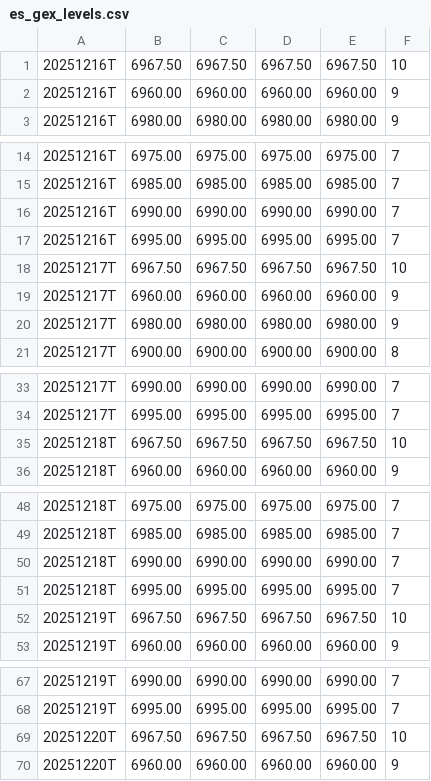
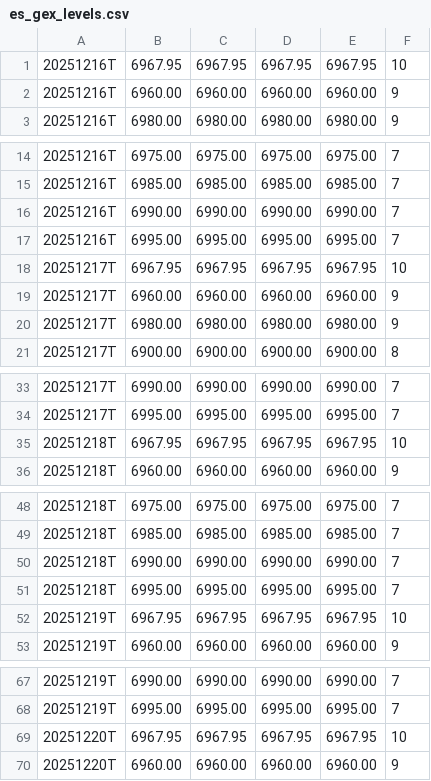
Before and after one commit to enzocosson/seed_enzocosson_gex, a CSV file: es_gex_levels.csv, drawn as a sheet; only a part is shown, gaps mark what is left out; the diff covers the shown part only.

```diff
--- a/es_gex_levels.csv
+++ b/es_gex_levels.csv
@@ -1,2 +1,2 @@
-20251216T,6967.50,6967.50,6967.50,6967.50,10
+20251216T,6967.95,6967.95,6967.95,6967.95,10
 20251216T,6960.00,6960.00,6960.00,6960.00,9
@@ -17,3 +17,3 @@
 20251216T,6995.00,6995.00,6995.00,6995.00,7
-20251217T,6967.50,6967.50,6967.50,6967.50,10
+20251217T,6967.95,6967.95,6967.95,6967.95,10
 20251217T,6960.00,6960.00,6960.00,6960.00,9
@@ -34,3 +34,3 @@
 20251217T,6995.00,6995.00,6995.00,6995.00,7
-20251218T,6967.50,6967.50,6967.50,6967.50,10
+20251218T,6967.95,6967.95,6967.95,6967.95,10
 20251218T,6960.00,6960.00,6960.00,6960.00,9
@@ -51,3 +51,3 @@
 20251218T,6995.00,6995.00,6995.00,6995.00,7
-20251219T,6967.50,6967.50,6967.50,6967.50,10
+20251219T,6967.95,6967.95,6967.95,6967.95,10
 20251219T,6960.00,6960.00,6960.00,6960.00,9
@@ -68,3 +68,3 @@
 20251219T,6995.00,6995.00,6995.00,6995.00,7
-20251220T,6967.50,6967.50,6967.50,6967.50,10
+20251220T,6967.95,6967.95,6967.95,6967.95,10
 20251220T,6960.00,6960.00,6960.00,6960.00,9
```
Also changed, not shown: 104 edited cells elsewhere in this file, es_gex_levels_metadata.csv, nq_gex_levels.csv, 2 other files.
